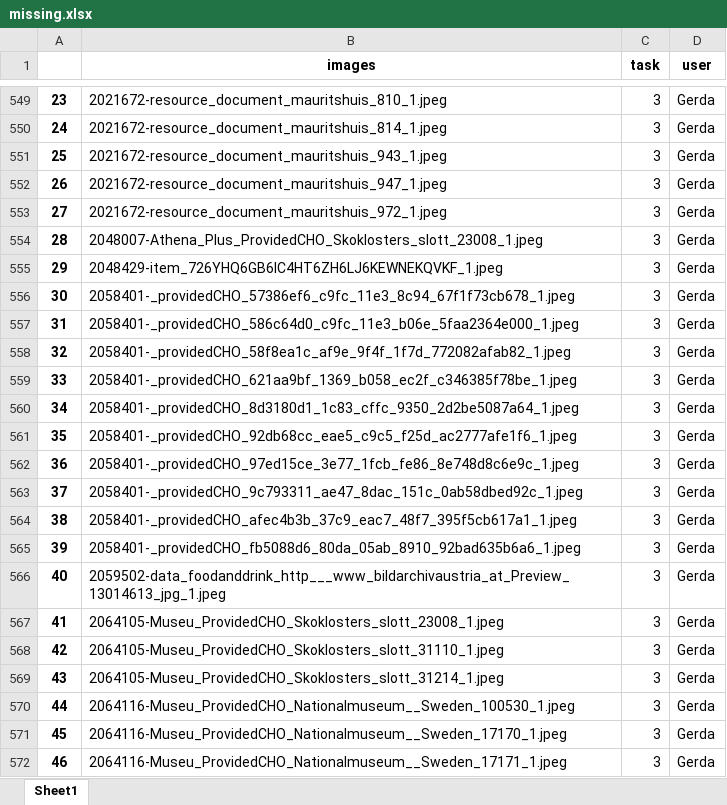
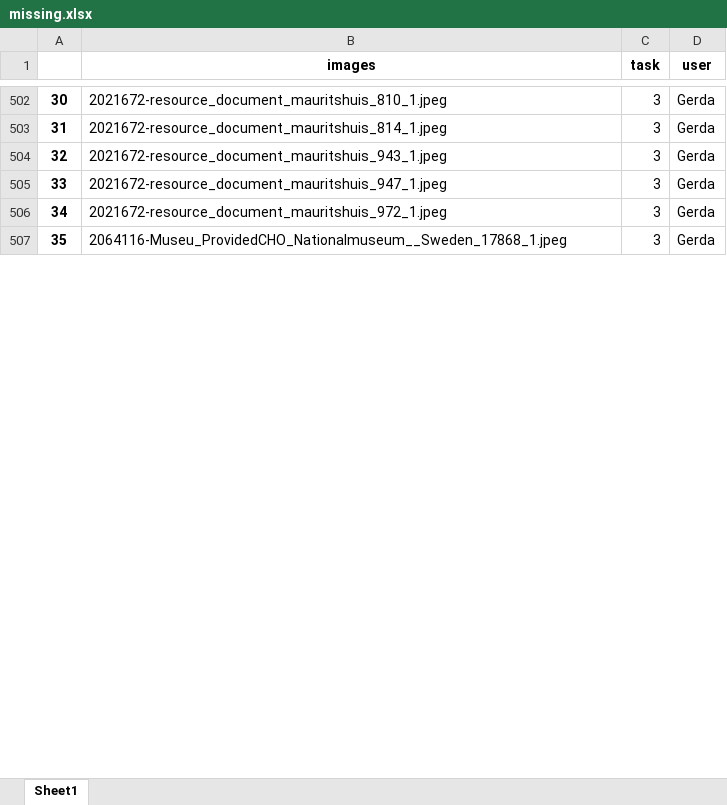
Before and after one commit to acdh-oeaw/Chia, an Excel workbook: data/img_labeling_2nd_round/missing.xlsx, sheet Sheet1, drawn as a sheet; only a part is shown, gaps mark what is left out; values as stored, in another font and other column widths than the file's, no borders; removed rows and columns are numbered as before the commit, all else as after; the diff covers the shown part only; the diff names each change by its address in the sheet, - before the commit and + after, or states it on an @@ line.

```diff
--- a/data/img_labeling_2nd_round/missing.xlsx (sheet Sheet1)
+++ b/data/img_labeling_2nd_round/missing.xlsx (sheet Sheet1)
@@ column A renumbered between rows 422 and 1057 @@
-row 554: 28 | 2048007-Athena_Plus_ProvidedCHO_Skoklosters_slott_23008_1.jpeg | 3 | Gerda
@@ row 555 moved to row 473: 1 @@
-row 556: 30 | 2058401-_providedCHO_57386ef6_c9fc_11e3_8c94_67f1f73cb678_1.jpeg | 3 | Gerda
-row 557: 31 | 2058401-_providedCHO_586c64d0_c9fc_11e3_b06e_5faa2364e000_1.jpeg | 3 | Gerda
-row 558: 32 | 2058401-_providedCHO_58f8ea1c_af9e_9f4f_1f7d_772082afab82_1.jpeg | 3 | Gerda
-row 559: 33 | 2058401-_providedCHO_621aa9bf_1369_b058_ec2f_c346385f78be_1.jpeg | 3 | Gerda
-row 560: 34 | 2058401-_providedCHO_8d3180d1_1c83_cffc_9350_2d2be5087a64_1.jpeg | 3 | Gerda
-row 561: 35 | 2058401-_providedCHO_92db68cc_eae5_c9c5_f25d_ac2777afe1f6_1.jpeg | 3 | Gerda
@@ row 562 moved to row 474: 2 @@
@@ row 563 moved to row 475: 3 @@
-row 564: 38 | 2058401-_providedCHO_afec4b3b_37c9_eac7_48f7_395f5cb617a1_1.jpeg | 3 | Gerda
-row 565: 39 | 2058401-_providedCHO_fb5088d6_80da_05ab_8910_92bad635b6a6_1.jpeg | 3 | Gerda
-row 566: 40 | 2059502-data_foodanddrink_http___www_bildarchivaustria_at_Preview_13014613_jpg_1.jpeg | 3 | Gerda
-row 567: 41 | 2064105-Museu_ProvidedCHO_Skoklosters_slott_23008_1.jpeg | 3 | Gerda
-row 568: 42 | 2064105-Museu_ProvidedCHO_Skoklosters_slott_31110_1.jpeg | 3 | Gerda
-row 569: 43 | 2064105-Museu_ProvidedCHO_Skoklosters_slott_31214_1.jpeg | 3 | Gerda
-row 570: 44 | 2064116-Museu_ProvidedCHO_Nationalmuseum__Sweden_100530_1.jpeg | 3 | Gerda
-B507 (images): 2064116-Museu_ProvidedCHO_Nationalmuseum__Sweden_17170_1.jpeg
+B507 (images): 2064116-Museu_ProvidedCHO_Nationalmuseum__Sweden_17868_1.jpeg
-row 572: 46 | 2064116-Museu_ProvidedCHO_Nationalmuseum__Sweden_17171_1.jpeg | 3 | Gerda
```
Also changed, not shown: 255 removed rows, 65 moved rows and 29 edited cells elsewhere in this sheet, data/img_labeling_2nd_round/duplicates.xlsx, 2 other files.
